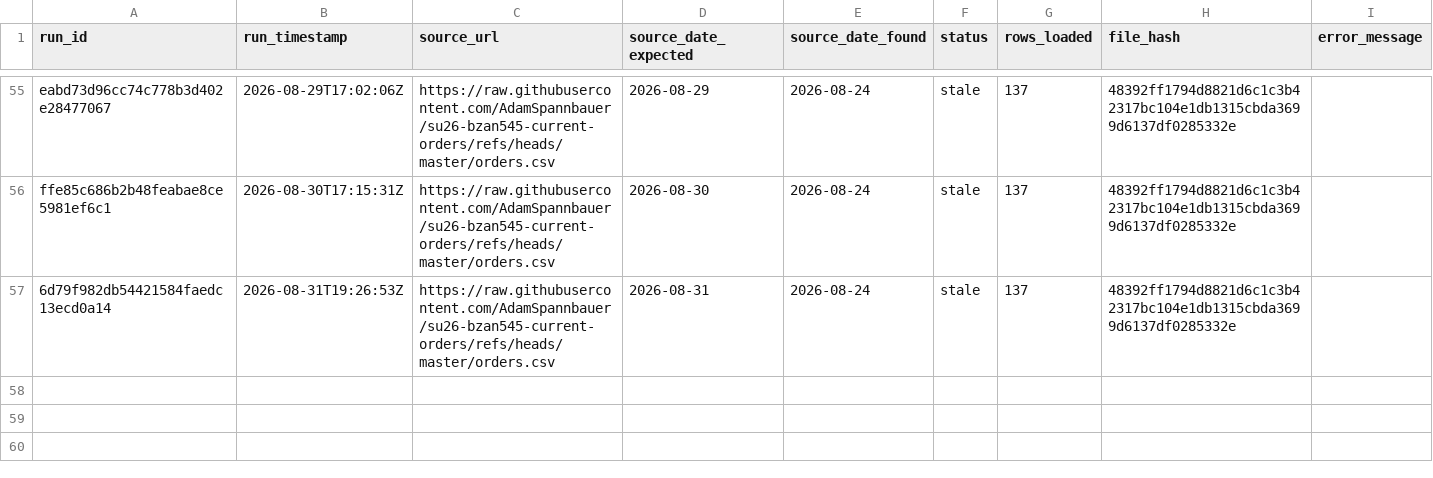
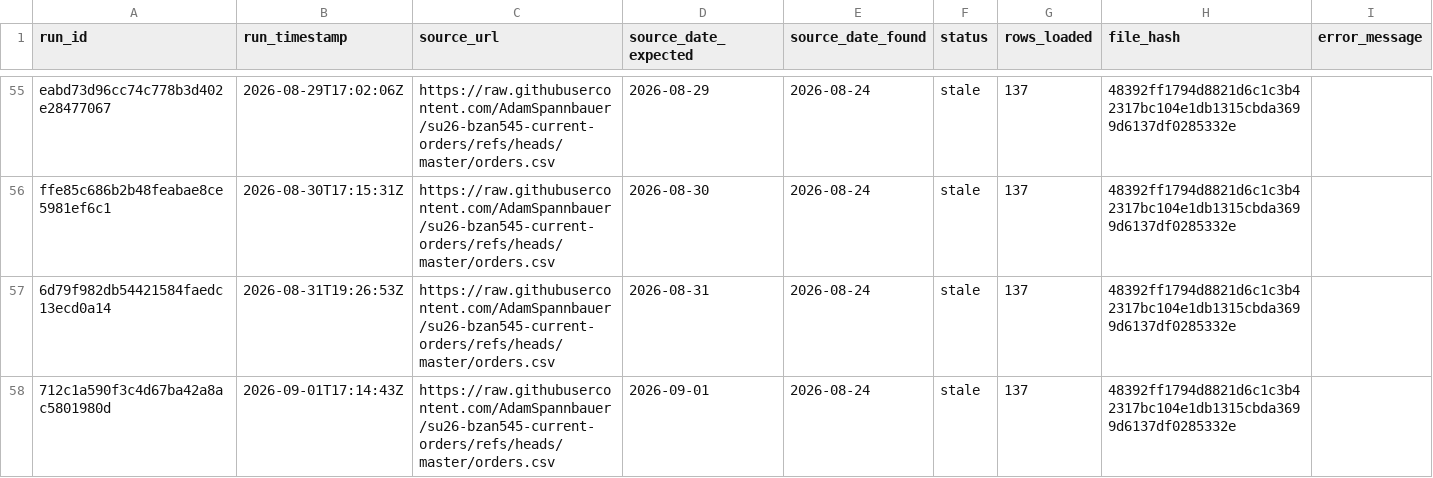
Before and after one commit to AkyuzBurhan/rocky-top-data-pipeline, a CSV file: data/ingestion_log.csv, drawn as a sheet; only a part is shown, gaps mark what is left out.

```diff
--- a/data/ingestion_log.csv
+++ b/data/ingestion_log.csv
@@ -57 +57,2 @@ ffe85c686b2b48feabae8ce5981ef6c1,2026-08-30T17:15:31Z,https://raw.githubusercont
 6d79f982db54421584faedc13ecd0a14,2026-08-31T19:26:53Z,https://raw.githubusercontent.com/AdamSpannbauer/su26-bzan545-current-orders/refs/heads/master/orders.csv,2026-08-31,2026-08-24,stale,137,48392ff1794d8821d6c1c3b42317bc104e1db1315cbda3699d6137df0285332e,
+712c1a590f3c4d67ba42a8ac5801980d,2026-09-01T17:14:43Z,https://raw.githubusercontent.com/AdamSpannbauer/su26-bzan545-current-orders/refs/heads/master/orders.csv,2026-09-01,2026-08-24,stale,137,48392ff1794d8821d6c1c3b42317bc104e1db1315cbda3699d6137df0285332e,
```
Also changed, not shown: 1 other file.
